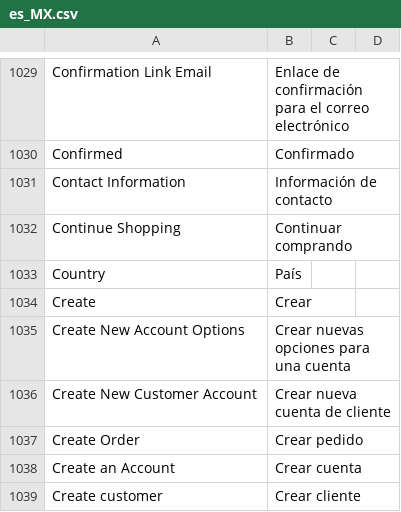
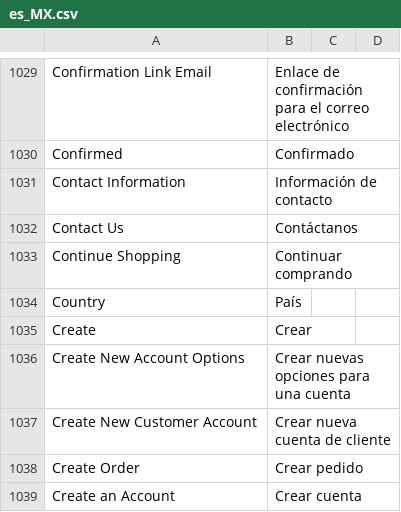
Before and after one commit to alsotoes/magento2_david_es_mx, a CSV file: src/app/i18n/jdavidvr/es_mx/es_MX.csv, drawn as a sheet; only a part is shown, gaps mark what is left out; the shorter side is filled out with more unchanged rows; the diff names each change by its address in the sheet, - before the commit and + after, or states it on an @@ line.

Commit message:
First add

```diff
--- a/src/app/i18n/jdavidvr/es_mx/es_MX.csv
+++ b/src/app/i18n/jdavidvr/es_mx/es_MX.csv
+row 1032: Contact Us | Contáctanos
```
